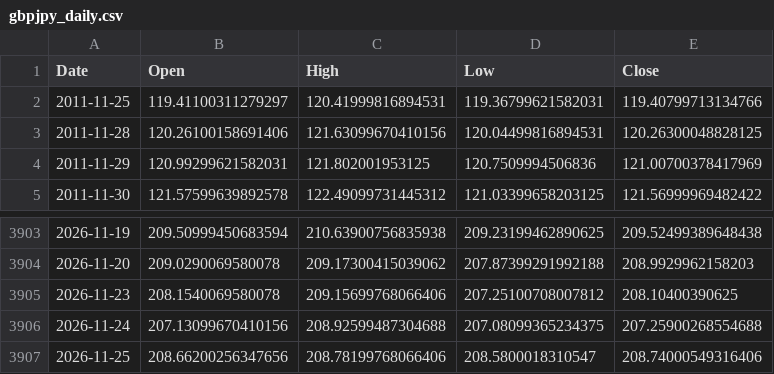
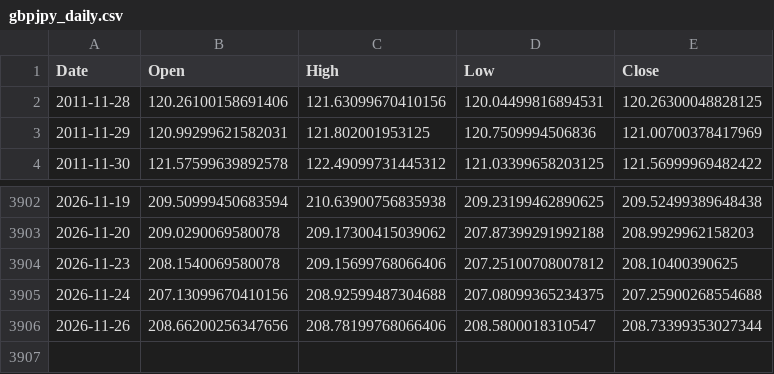
Before and after one commit to rn4hmgbfhg-maker/fx-usdjpy, a CSV file: data/gbpjpy_daily.csv, drawn as a sheet; only a part is shown, gaps mark what is left out.

```diff
--- a/data/gbpjpy_daily.csv
+++ b/data/gbpjpy_daily.csv
@@ -1,3 +1,2 @@
 Date,Open,High,Low,Close
-2011-11-25,119.41100311279297,120.41999816894531,119.36799621582031,119.40799713134766
 2011-11-28,120.26100158691406,121.63099670410156,120.04499816894531,120.26300048828125
@@ -3906,2 +3905,2 @@ Date,Open,High,Low,Close
 2026-11-24,207.13099670410156,208.92599487304688,207.08099365234375,207.25900268554688
-2026-11-25,208.66200256347656,208.78199768066406,208.5800018310547,208.74000549316406
+2026-11-26,208.66200256347656,208.78199768066406,208.5800018310547,208.73399353027344
```
Also changed, not shown: data/eurjpy_daily.csv, data/eurusd_15m.csv, 23 other files.
